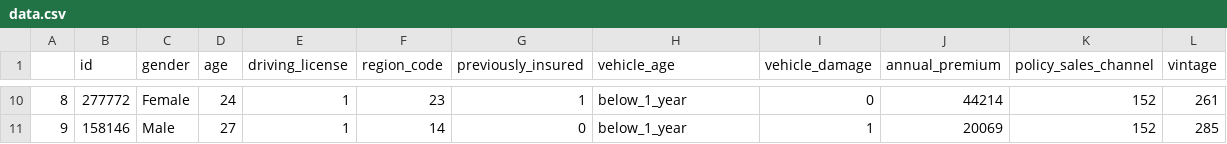
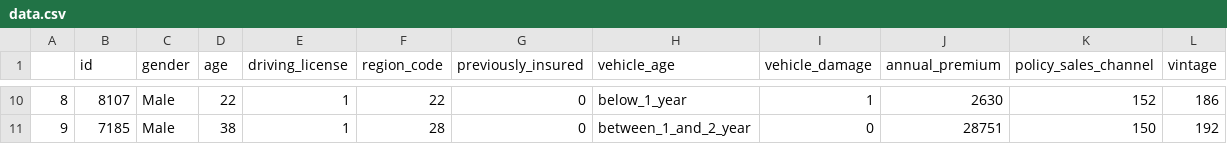
Before and after one commit to rmouram/health_insurance, a CSV file: data.csv, drawn as a sheet; only a part is shown, gaps mark what is left out; the diff covers the shown part only.

```diff
--- a/data.csv
+++ b/data.csv
@@ -10,2 +10,2 @@
-8,277772,Female,24,1,23,1,below_1_year,0,44214,152,261
-9,158146,Male,27,1,14,0,below_1_year,1,20069,152,285
+8,8107,Male,22,1,22,0,below_1_year,1,2630,152,186
+9,7185,Male,38,1,28,0,between_1_and_2_year,0,28751,150,192
```
Also changed, not shown: 62 edited cells elsewhere in this file, 7 other files.
